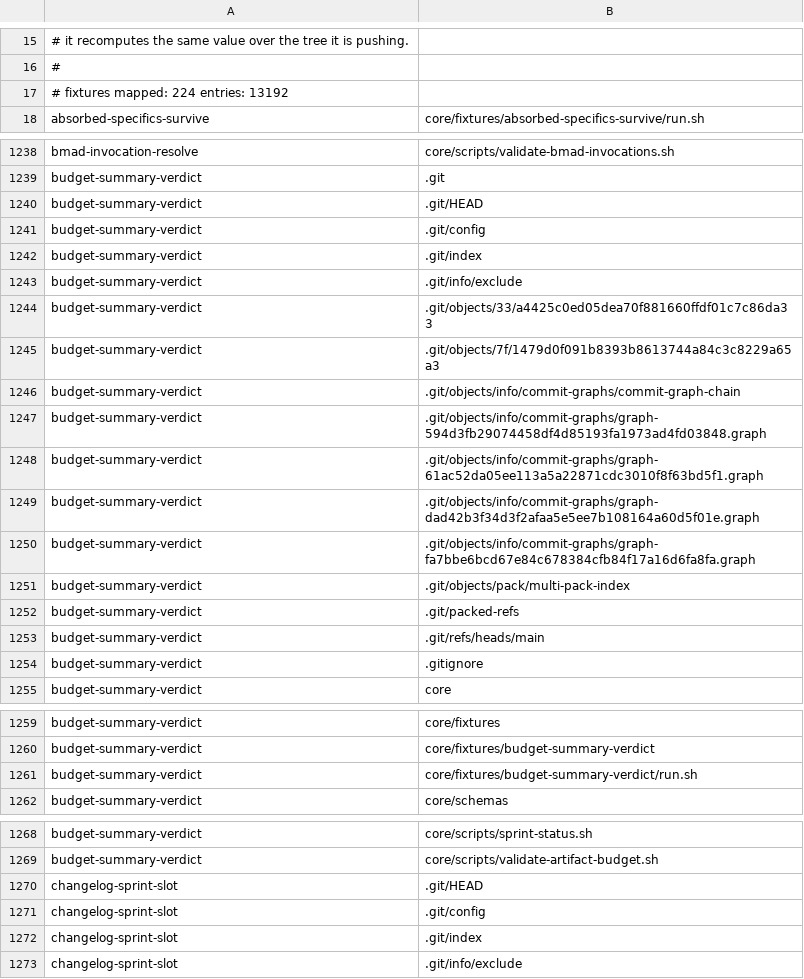
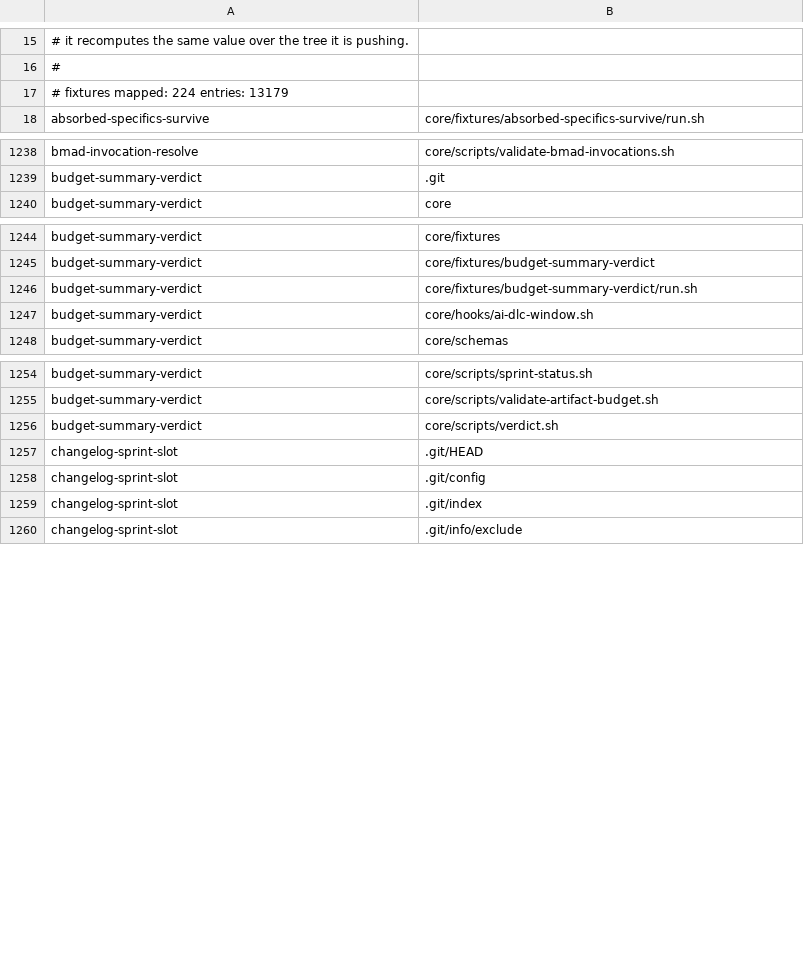
Before and after one commit to euron8/ai-dlc, a TSV file: .ai-dlc-fixture-readsets.tsv, drawn as a sheet; only a part is shown, gaps mark what is left out; the diff covers the shown part only.

```diff
--- a/.ai-dlc-fixture-readsets.tsv
+++ b/.ai-dlc-fixture-readsets.tsv
@@ -16,3 +16,3 @@
 #
-# fixtures mapped: 224    entries: 13192
+# fixtures mapped: 224    entries: 13179
 absorbed-specifics-survive	core/fixtures/absorbed-specifics-survive/run.sh
@@ -1239,17 +1239,2 @@ bmad-invocation-resolve	core/scripts/validate-bmad-invocations.sh
 budget-summary-verdict	.git
-budget-summary-verdict	.git/HEAD
-budget-summary-verdict	.git/config
-budget-summary-verdict	.git/index
-budget-summary-verdict	.git/info/exclude
-budget-summary-verdict	.git/objects/33/a4425c0ed05dea70f881660ffdf01c7c86da33
-budget-summary-verdict	.git/objects/7f/1479d0f091b8393b8613744a84c3c8229a65a3
-budget-summary-verdict	.git/objects/info/commit-graphs/commit-graph-chain
-budget-summary-verdict	.git/objects/info/commit-graphs/graph-594d3fb29074458df4d85193fa1973ad4fd03848.graph
-budget-summary-verdict	.git/objects/info/commit-graphs/graph-61ac52da05ee113a5a22871cdc3010f8f63bd5f1.graph
-budget-summary-verdict	.git/objects/info/commit-graphs/graph-dad42b3f34d3f2afaa5e5ee7b108164a60d5f01e.graph
-budget-summary-verdict	.git/objects/info/commit-graphs/graph-fa7bbe6bcd67e84c678384cfb84f17a16d6fa8fa.graph
-budget-summary-verdict	.git/objects/pack/multi-pack-index
-budget-summary-verdict	.git/packed-refs
-budget-summary-verdict	.git/refs/heads/main
-budget-summary-verdict	.gitignore
 budget-summary-verdict	core
@@ -1261,2 +1246,3 @@ budget-summary-verdict	core/fixtures/budget-summary-verdict
 budget-summary-verdict	core/fixtures/budget-summary-verdict/run.sh
+budget-summary-verdict	core/hooks/ai-dlc-window.sh
 budget-summary-verdict	core/schemas
@@ -1269,2 +1255,3 @@ budget-summary-verdict	core/scripts/sprint-status.sh
 budget-summary-verdict	core/scripts/validate-artifact-budget.sh
+budget-summary-verdict	core/scripts/verdict.sh
 changelog-sprint-slot	.git/HEAD
```
Also changed, not shown: 1 added row elsewhere in this file.
